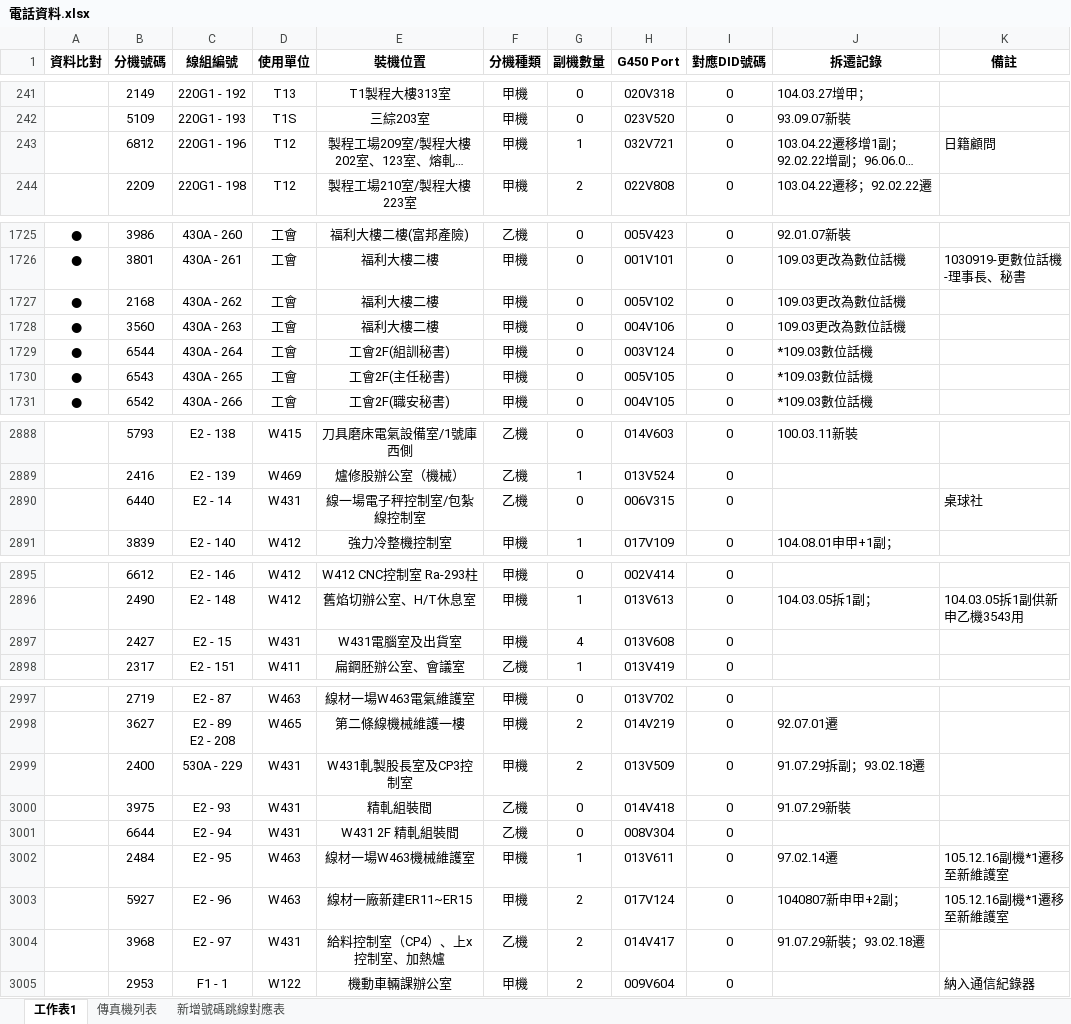
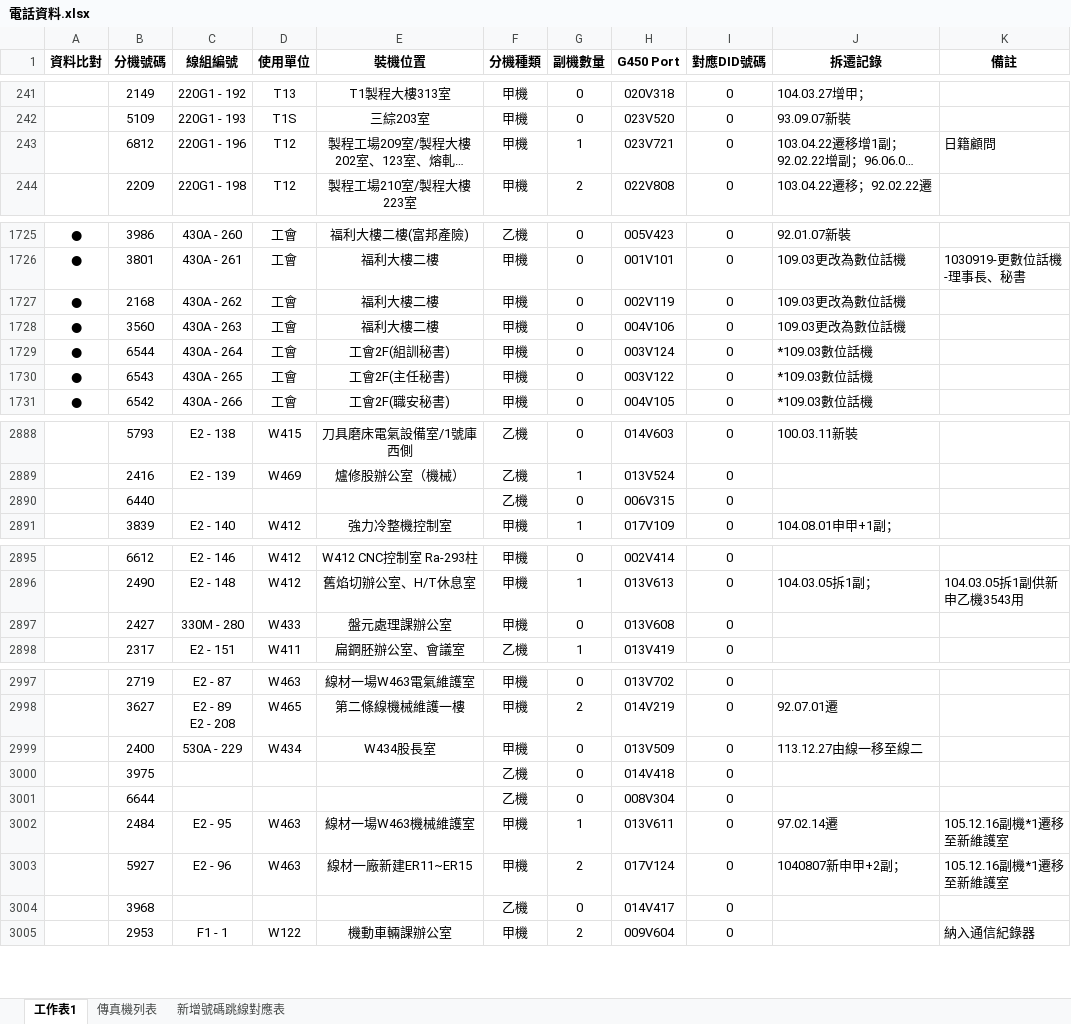
Before and after one commit to binn0428/search, an Excel workbook: tel/電話資料.xlsx, sheet 工作表1, drawn as a sheet; only a part is shown, gaps mark what is left out; long unchanged cells end in …; values as stored, in another font and other column widths than the file's, no borders; the diff covers the shown part only; the diff names each change by its address in the sheet, - before the commit and + after, or states it on an @@ line.

Commit message:
Update 電話資料.xlsx

```diff
--- a/tel/電話資料.xlsx (sheet 工作表1)
+++ b/tel/電話資料.xlsx (sheet 工作表1)
-H243 (G450 Port): 032V721
+H243 (G450 Port): 023V721
-H1727 (G450 Port): 005V102
+H1727 (G450 Port): 002V119
-H1730 (G450 Port): 005V105
+H1730 (G450 Port): 003V122
-C2890 (線組編號): E2 - 14
+C2890 (線組編號): (empty)
-D2890 (使用單位): W431
+D2890 (使用單位): (empty)
-E2890 (裝機位置): 線一場電子秤控制室/包紮線控制室
+E2890 (裝機位置): (empty)
-K2890 (備註): 桌球社
+K2890 (備註): (empty)
-C2897 (線組編號): E2 - 15
+C2897 (線組編號): 330M - 280
-D2897 (使用單位): W431
+D2897 (使用單位): W433
-E2897 (裝機位置): W431電腦室及出貨室
+E2897 (裝機位置): 盤元處理課辦公室
-G2897 (副機數量): 4
+G2897 (副機數量): 0
-D2999 (使用單位): W431
+D2999 (使用單位): W434
-E2999 (裝機位置): W431軋製股長室及CP3控制室
+E2999 (裝機位置): W434股長室
-G2999 (副機數量): 2
+G2999 (副機數量): 0
-J2999 (拆遷記錄): 91.07.29拆副；93.02.18遷
+J2999 (拆遷記錄): 113.12.27由線一移至線二
-C3000 (線組編號): E2 - 93
+C3000 (線組編號): (empty)
-D3000:D3001 (使用單位): W431
+D3000:D3001 (使用單位): (empty)
-E3000 (裝機位置): 精軋組裝間
+E3000 (裝機位置): (empty)
-J3000 (拆遷記錄): 91.07.29新裝
+J3000 (拆遷記錄): (empty)
-C3001 (線組編號): E2 - 94
+C3001 (線組編號): (empty)
-E3001 (裝機位置): W431 2F 精軋組裝間
+E3001 (裝機位置): (empty)
-C3004 (線組編號): E2 - 97
+C3004 (線組編號): (empty)
-D3004 (使用單位): W431
+D3004 (使用單位): (empty)
-E3004 (裝機位置): 給料控制室（CP4）、上x控制室、加熱爐
+E3004 (裝機位置): (empty)
-G3004 (副機數量): 2
+G3004 (副機數量): 0
-J3004 (拆遷記錄): 91.07.29新裝；93.02.18遷
+J3004 (拆遷記錄): (empty)
```
Also changed, not shown: 4 edited cells elsewhere in this sheet.
